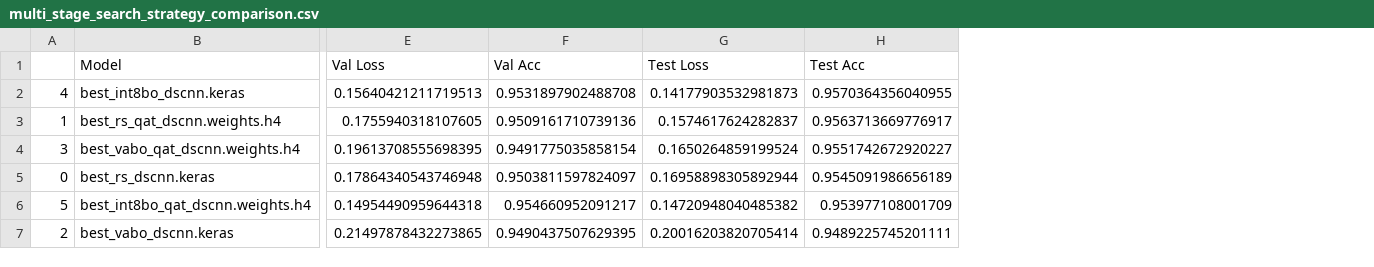
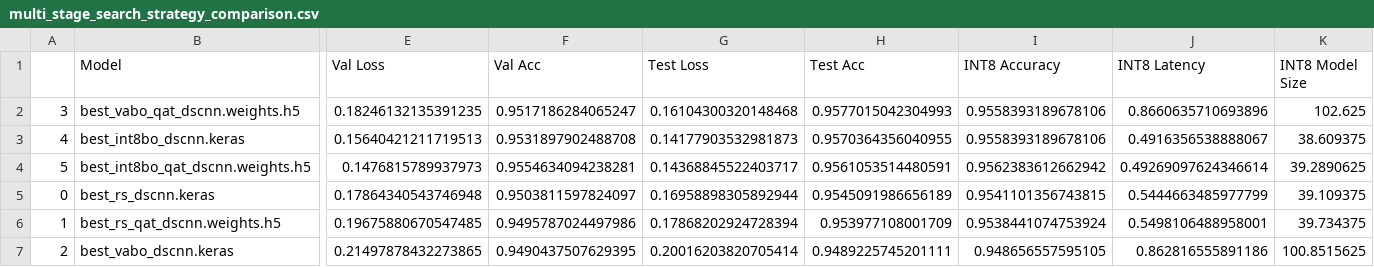
Before and after one commit to Ugyenjigmerangdrel/integrated-qat-nas-based-tinyml-framework, a CSV file: experiments/e2/multi_stage_search_strategy_comparison.csv, drawn as a sheet; only a part is shown, gaps mark what is left out; removed rows and columns are numbered as before the commit, all else as after; rows hold the shown columns only; the diff names each change by its address in the sheet, - before the commit and + after, or states it on an @@ line.

Commit message:
docs: experimental logs and result

```diff
--- a/experiments/e2/multi_stage_search_strategy_comparison.csv
+++ b/experiments/e2/multi_stage_search_strategy_comparison.csv
+column I (INT8 Accuracy), row 3: 0.9558393189678106; row 5: 0.9541101356743815; row 7: 0.948656557595105
+column J (INT8 Latency), row 3: 0.4916356538888067; row 5: 0.5444663485977799; row 7: 0.862816555891186
+column K (INT8 Model Size), row 3: 38.609375; row 5: 39.109375; row 7: 100.8515625
+row 2: 3 | best_vabo_qat_dscnn.weights.h5 | 0.18246132135391235 | 0.9517186284065247 | 0.16104300320148468 | 0.9577015042304993 | 0.9558393189678106 | 0.8660635710693896 | 102.625
-row 3: 1 | best_rs_qat_dscnn.weights.h4 | 0.1755940318107605 | 0.9509161710739136 | 0.1574617624282837 | 0.9563713669776917
-row 4: 3 | best_vabo_qat_dscnn.weights.h4 | 0.19613708555698395 | 0.9491775035858154 | 0.1650264859199524 | 0.9551742672920227
+row 4: 5 | best_int8bo_qat_dscnn.weights.h5 | 0.1476815789937973 | 0.9554634094238281 | 0.14368845522403717 | 0.9561053514480591 | 0.9562383612662942 | 0.49269097624346614 | 39.2890625
-row 6: 5 | best_int8bo_qat_dscnn.weights.h4 | 0.14954490959644318 | 0.954660952091217 | 0.14720948040485382 | 0.953977108001709
+row 6: 1 | best_rs_qat_dscnn.weights.h5 | 0.19675880670547485 | 0.9495787024497986 | 0.17868202924728394 | 0.953977108001709 | 0.9538441074753924 | 0.5498106488958001 | 39.734375
```
Also changed, not shown: 1 other file.
